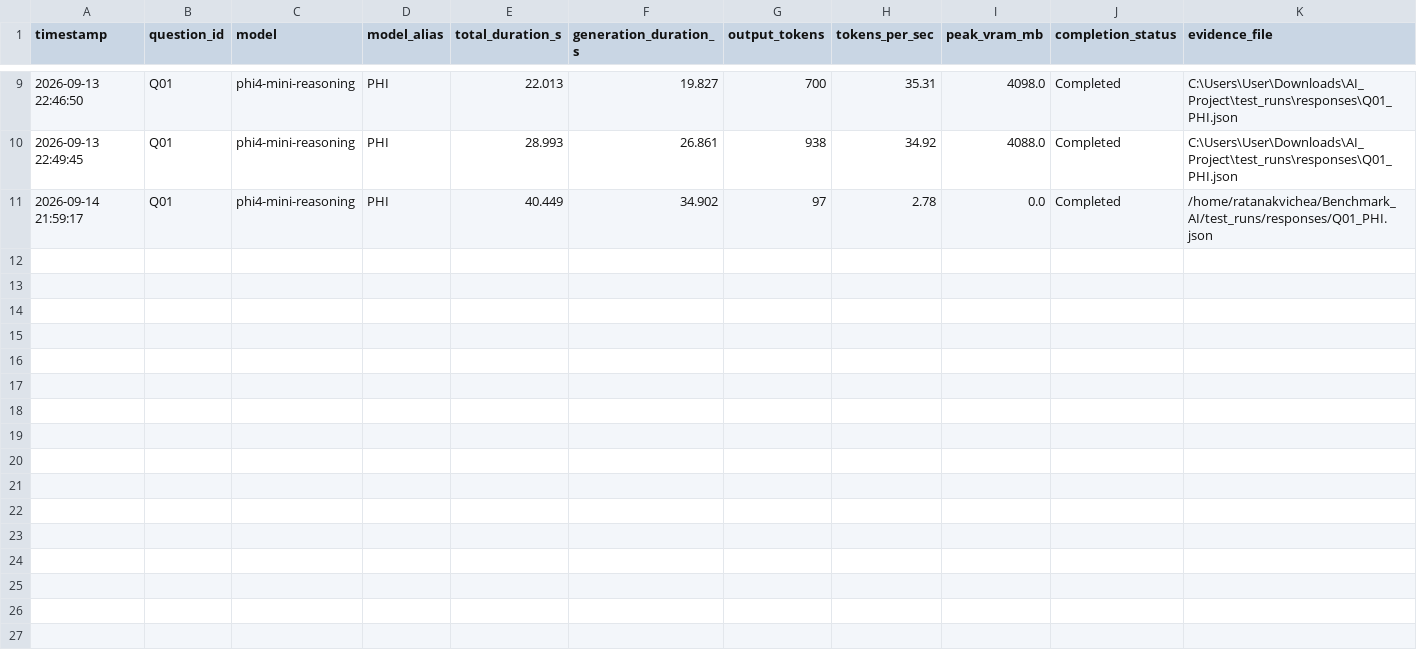
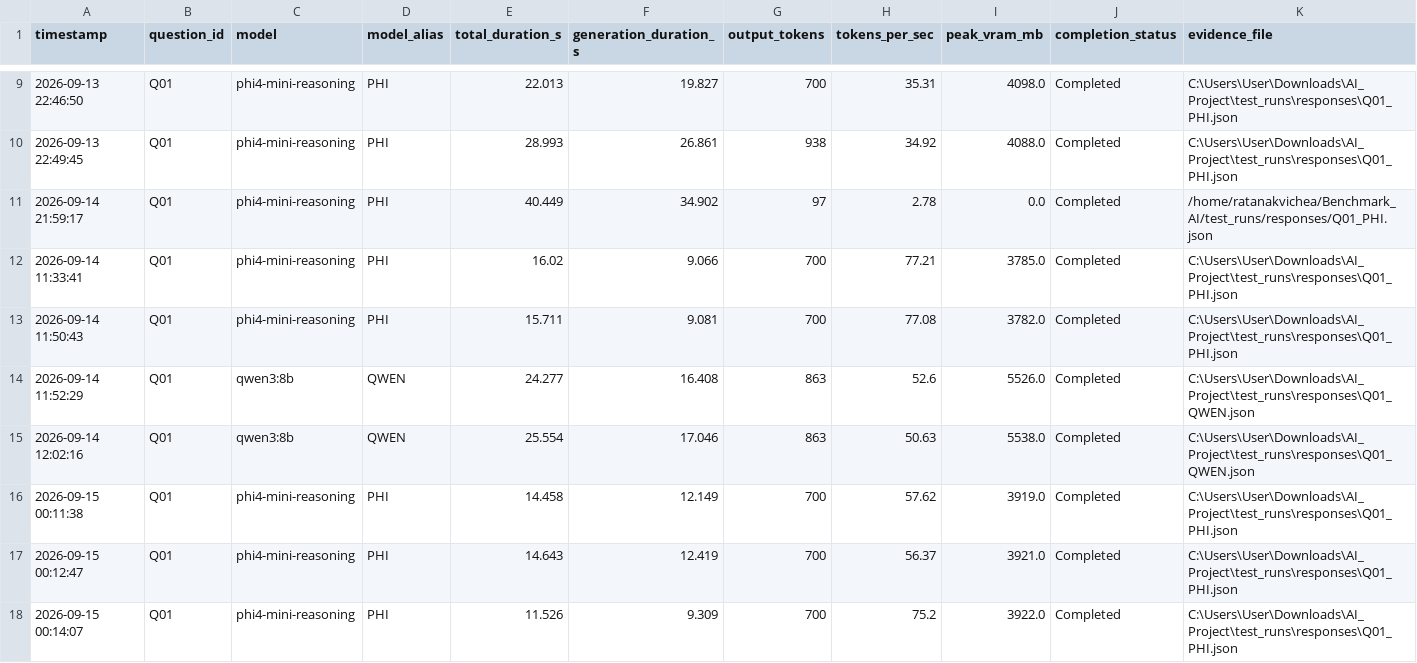
Before and after one commit to Greenteaguyz/Benchmark_AI, a CSV file: test_runs/comparison_log.csv, drawn as a sheet; only a part is shown, gaps mark what is left out; the diff covers the shown part only.

Commit message:
add local LLM benchmarking backend server, app, and response artifacts improve app.py (still need to improve it)

```diff
--- a/test_runs/comparison_log.csv
+++ b/test_runs/comparison_log.csv
@@ -11 +11,8 @@ timestamp,question_id,model,model_alias,total_duration_s,generation_duration_s,o
 2026-09-14 21:59:17,Q01,phi4-mini-reasoning,PHI,40.449,34.902,97,2.78,0.0,Completed,/home/ratanakvichea/Benchmark_AI/test_runs/responses/Q01_PHI.json
+2026-09-14 11:33:41,Q01,phi4-mini-reasoning,PHI,16.02,9.066,700,77.21,3785.0,Completed,C:\Users\User\Downloads\AI_Project\test_runs\responses\Q01_PHI.json
+2026-09-14 11:50:43,Q01,phi4-mini-reasoning,PHI,15.711,9.081,700,77.08,3782.0,Completed,C:\Users\User\Downloads\AI_Project\test_runs\responses\Q01_PHI.json
+2026-09-14 11:52:29,Q01,qwen3:8b,QWEN,24.277,16.408,863,52.6,5526.0,Completed,C:\Users\User\Downloads\AI_Project\test_runs\responses\Q01_QWEN.json
+2026-09-14 12:02:16,Q01,qwen3:8b,QWEN,25.554,17.046,863,50.63,5538.0,Completed,C:\Users\User\Downloads\AI_Project\test_runs\responses\Q01_QWEN.json
+2026-09-15 00:11:38,Q01,phi4-mini-reasoning,PHI,14.458,12.149,700,57.62,3919.0,Completed,C:\Users\User\Downloads\AI_Project\test_runs\responses\Q01_PHI.json
+2026-09-15 00:12:47,Q01,phi4-mini-reasoning,PHI,14.643,12.419,700,56.37,3921.0,Completed,C:\Users\User\Downloads\AI_Project\test_runs\responses\Q01_PHI.json
+2026-09-15 00:14:07,Q01,phi4-mini-reasoning,PHI,11.526,9.309,700,75.2,3922.0,Completed,C:\Users\User\Downloads\AI_Project\test_runs\responses\Q01_PHI.json
```
Also changed, not shown: 7 added rows elsewhere in this file, 5 other files.
